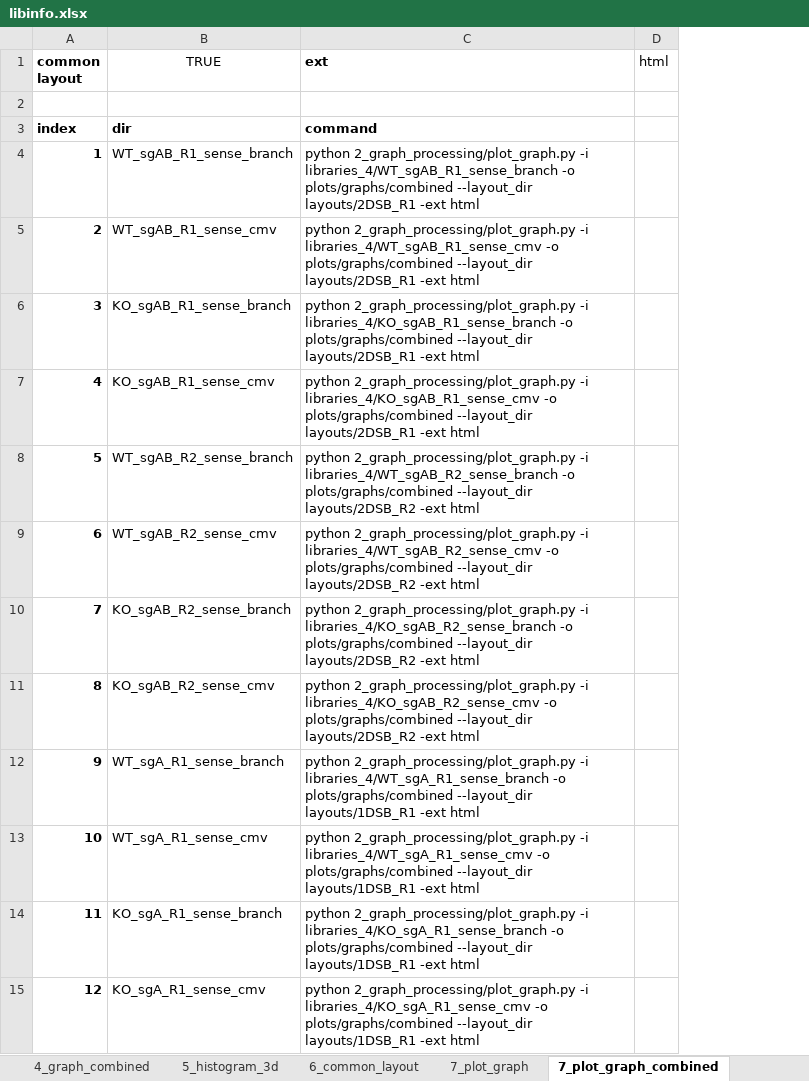
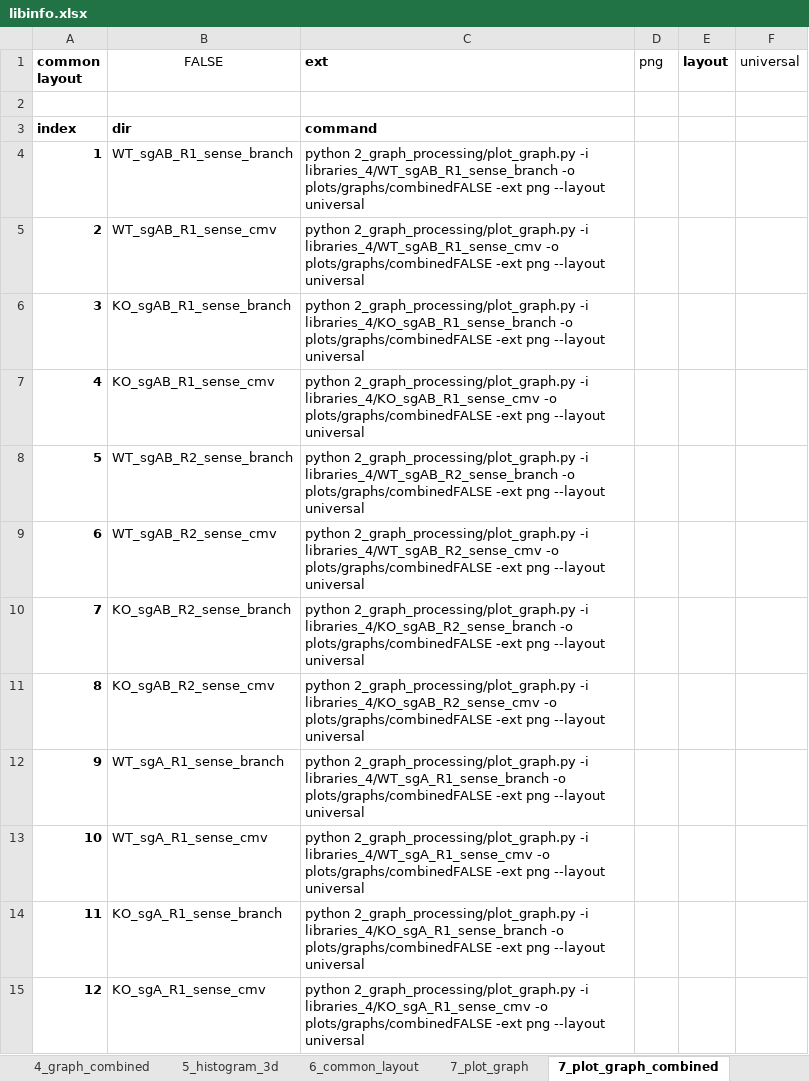
Before and after one commit to xph9876/RNA-mediated_DSB_repair, an Excel workbook: libinfo.xlsx, sheet 7_plot_graph_combined, drawn as a sheet; only a part is shown; values as stored, in another font and other column widths than the file's, no borders; table styles not drawn; removed rows and columns are numbered as before the commit, all else as after; the diff covers the shown part only; the diff names each change by its address in the sheet, - before the commit and + after, or states it on an @@ line.

Commit message:
Tweaks to universal layout to reduce overlap.

```diff
--- a/libinfo.xlsx (sheet 7_plot_graph_combined)
+++ b/libinfo.xlsx (sheet 7_plot_graph_combined)
-column D (html), empty
+column D (png), empty
+column E (layout), empty
+column F (universal), empty
-B1: TRUE
+B1: FALSE
-C4 (ext): …libraries_4/WT_sgAB_R1_sense_branch -o plots/graphs/combined --layout_dir layouts/2DSB_R1 -ext html
+C4 (ext): …libraries_4/WT_sgAB_R1_sense_branch -o plots/graphs/combinedFALSE -ext png --layout universal
-C5 (ext): …libraries_4/WT_sgAB_R1_sense_cmv -o plots/graphs/combined --layout_dir layouts/2DSB_R1 -ext html
+C5 (ext): …libraries_4/WT_sgAB_R1_sense_cmv -o plots/graphs/combinedFALSE -ext png --layout universal
-C6 (ext): …libraries_4/KO_sgAB_R1_sense_branch -o plots/graphs/combined --layout_dir layouts/2DSB_R1 -ext html
+C6 (ext): …libraries_4/KO_sgAB_R1_sense_branch -o plots/graphs/combinedFALSE -ext png --layout universal
-C7 (ext): …libraries_4/KO_sgAB_R1_sense_cmv -o plots/graphs/combined --layout_dir layouts/2DSB_R1 -ext html
+C7 (ext): …libraries_4/KO_sgAB_R1_sense_cmv -o plots/graphs/combinedFALSE -ext png --layout universal
-C8 (ext): …libraries_4/WT_sgAB_R2_sense_branch -o plots/graphs/combined --layout_dir layouts/2DSB_R2 -ext html
+C8 (ext): …libraries_4/WT_sgAB_R2_sense_branch -o plots/graphs/combinedFALSE -ext png --layout universal
-C9 (ext): …libraries_4/WT_sgAB_R2_sense_cmv -o plots/graphs/combined --layout_dir layouts/2DSB_R2 -ext html
+C9 (ext): …libraries_4/WT_sgAB_R2_sense_cmv -o plots/graphs/combinedFALSE -ext png --layout universal
-C10 (ext): …libraries_4/KO_sgAB_R2_sense_branch -o plots/graphs/combined --layout_dir layouts/2DSB_R2 -ext html
+C10 (ext): …libraries_4/KO_sgAB_R2_sense_branch -o plots/graphs/combinedFALSE -ext png --layout universal
-C11 (ext): …libraries_4/KO_sgAB_R2_sense_cmv -o plots/graphs/combined --layout_dir layouts/2DSB_R2 -ext html
+C11 (ext): …libraries_4/KO_sgAB_R2_sense_cmv -o plots/graphs/combinedFALSE -ext png --layout universal
-C12 (ext): …libraries_4/WT_sgA_R1_sense_branch -o plots/graphs/combined --layout_dir layouts/1DSB_R1 -ext html
+C12 (ext): …libraries_4/WT_sgA_R1_sense_branch -o plots/graphs/combinedFALSE -ext png --layout universal
-C13 (ext): …libraries_4/WT_sgA_R1_sense_cmv -o plots/graphs/combined --layout_dir layouts/1DSB_R1 -ext html
+C13 (ext): …libraries_4/WT_sgA_R1_sense_cmv -o plots/graphs/combinedFALSE -ext png --layout universal
-C14 (ext): …libraries_4/KO_sgA_R1_sense_branch -o plots/graphs/combined --layout_dir layouts/1DSB_R1 -ext html
+C14 (ext): …libraries_4/KO_sgA_R1_sense_branch -o plots/graphs/combinedFALSE -ext png --layout universal
-C15 (ext): …libraries_4/KO_sgA_R1_sense_cmv -o plots/graphs/combined --layout_dir layouts/1DSB_R1 -ext html
+C15 (ext): …libraries_4/KO_sgA_R1_sense_cmv -o plots/graphs/combinedFALSE -ext png --layout universal
```
Also changed, not shown: 14 edited cells elsewhere in this sheet, sheet 7_plot_graph, 1 other file.
